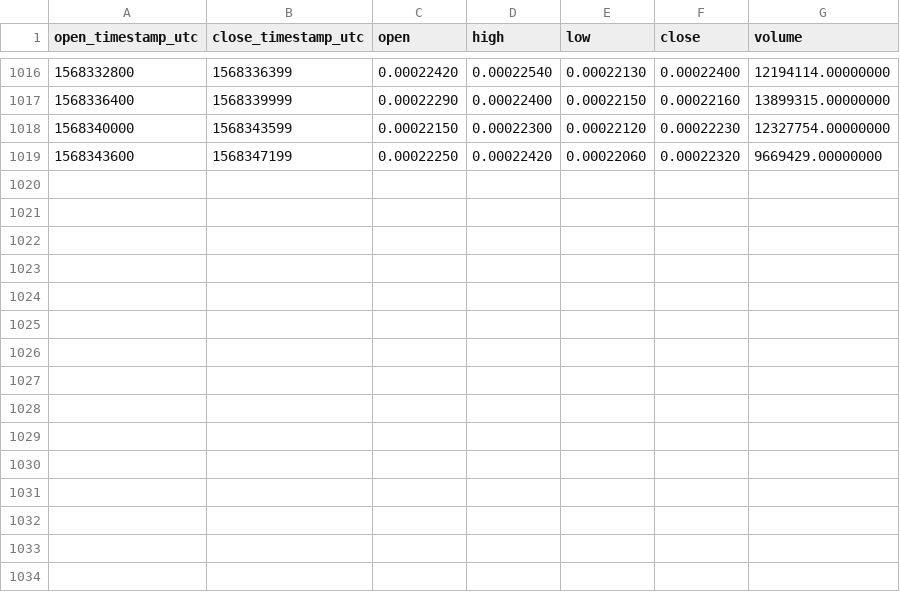
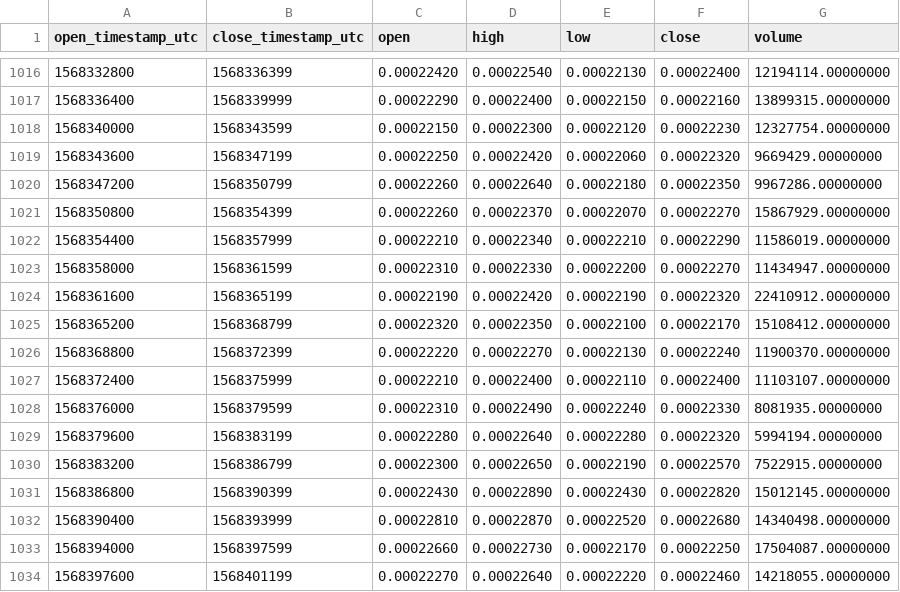
Before and after one commit to cryptobigbro/binance-WINUSDC, a CSV file: binance-WINUSDC-1h.csv, drawn as a sheet; only a part is shown, gaps mark what is left out.

Commit message:
Update OHLCV data.

```diff
--- a/binance-WINUSDC-1h.csv
+++ b/binance-WINUSDC-1h.csv
@@ -1019 +1019,16 @@ open_timestamp_utc,close_timestamp_utc,open,high,low,close,volume
 1568343600,1568347199,0.00022250,0.00022420,0.00022060,0.00022320,9669429.00000000
+1568347200,1568350799,0.00022260,0.00022640,0.00022180,0.00022350,9967286.00000000
+1568350800,1568354399,0.00022260,0.00022370,0.00022070,0.00022270,15867929.00000000
+1568354400,1568357999,0.00022210,0.00022340,0.00022210,0.00022290,11586019.00000000
+1568358000,1568361599,0.00022310,0.00022330,0.00022200,0.00022270,11434947.00000000
+1568361600,1568365199,0.00022190,0.00022420,0.00022190,0.00022320,22410912.00000000
+1568365200,1568368799,0.00022320,0.00022350,0.00022100,0.00022170,15108412.00000000
+1568368800,1568372399,0.00022220,0.00022270,0.00022130,0.00022240,11900370.00000000
+1568372400,1568375999,0.00022210,0.00022400,0.00022110,0.00022400,11103107.00000000
+1568376000,1568379599,0.00022310,0.00022490,0.00022240,0.00022330,8081935.00000000
+1568379600,1568383199,0.00022280,0.00022640,0.00022280,0.00022320,5994194.00000000
+1568383200,1568386799,0.00022300,0.00022650,0.00022190,0.00022570,7522915.00000000
+1568386800,1568390399,0.00022430,0.00022890,0.00022430,0.00022820,15012145.00000000
+1568390400,1568393999,0.00022810,0.00022870,0.00022520,0.00022680,14340498.00000000
+1568394000,1568397599,0.00022660,0.00022730,0.00022170,0.00022250,17504087.00000000
+1568397600,1568401199,0.00022270,0.00022640,0.00022220,0.00022460,14218055.00000000
```
